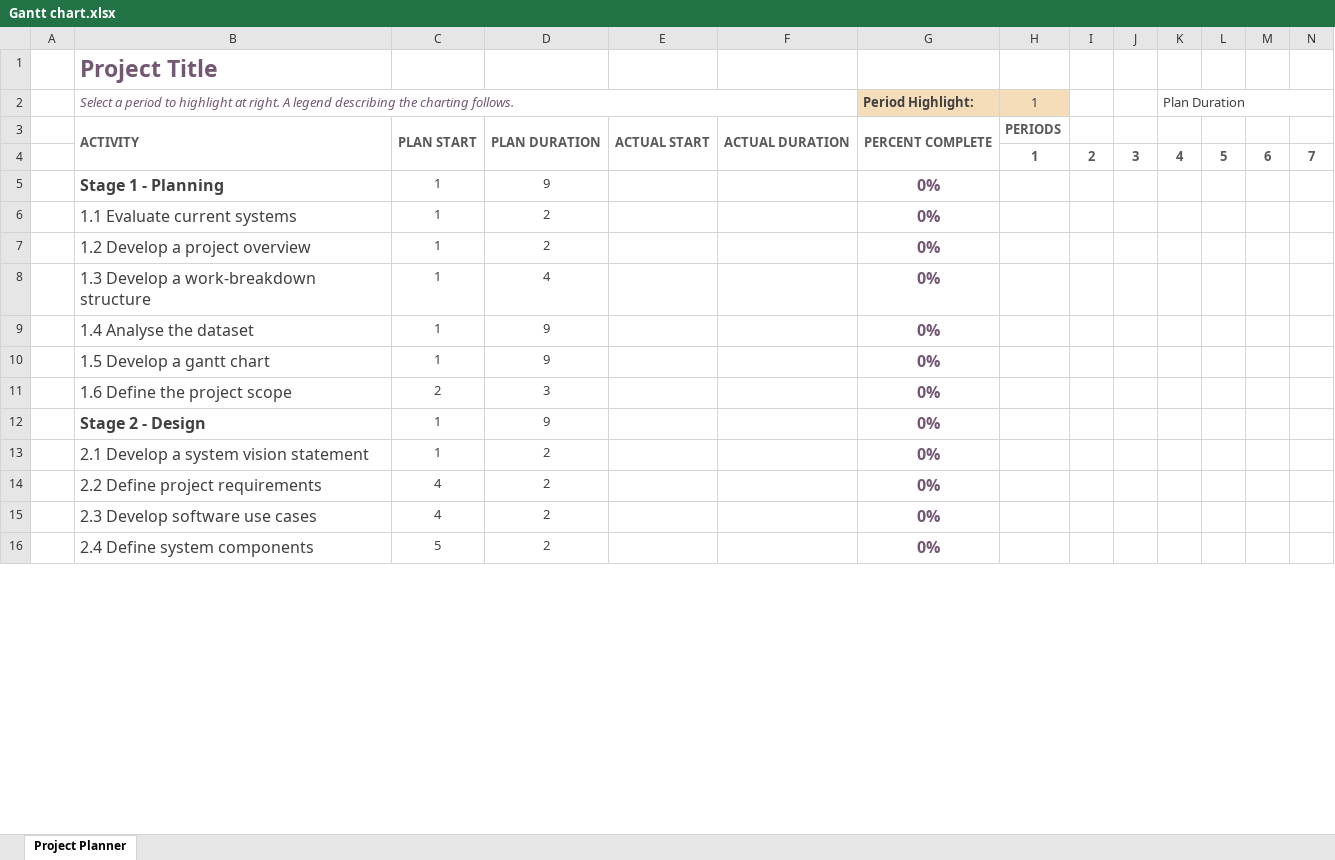
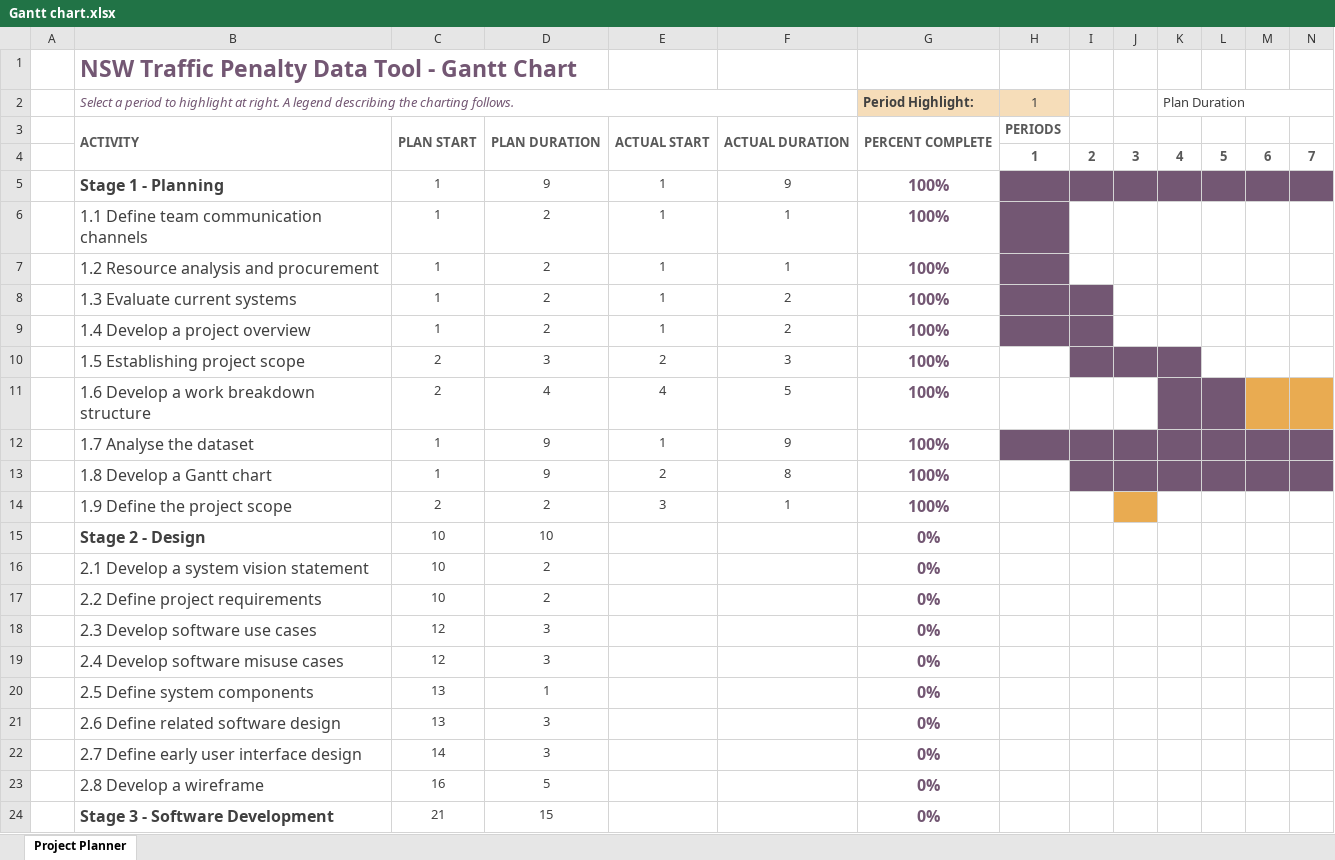
Before and after one commit to N-odle/2810ICT_Assignment, an Excel workbook: Assignment Instructions and framework/Gantt chart.xlsx, sheet Project Planner, drawn as a sheet; only a part is shown; values as stored, in another font and other column widths than the file's, no borders; conditional formats not drawn; removed rows and columns are numbered as before the commit, all else as after; rows hold the shown columns only; the diff covers the shown part only; the diff names each change by its address in the sheet, - before the commit and + after, or states it on an @@ line.

Commit message:
Finalized Gantt chart

```diff
--- a/Assignment Instructions and framework/Gantt chart.xlsx (sheet Project Planner)
+++ b/Assignment Instructions and framework/Gantt chart.xlsx (sheet Project Planner)
-B1: Project Title
+B1: NSW Traffic Penalty Data Tool - Gantt Chart
-E5: (empty)
+E5: 1
-F5: (empty)
+F5: 9
-G5 (Period Highlight:): 0%
+G5 (Period Highlight:): 100%
-H5:N5 fill: none
+H5:N5 fill: #735773
-row 6:  | 1.1 Evaluate current systems | 1 | 2 |  |  | 0%
-row 7:  | 1.2 Develop a project overview | 1 | 2 |  |  | 0%
-row 8:  | 1.3 Develop a work-breakdown structure | 1 | 4 |  |  | 0%
-row 9:  | 1.4 Analyse the dataset | 1 | 9 |  |  | 0%
-row 10:  | 1.5 Develop a gantt chart | 1 | 9 |  |  | 0%
-row 11:  | 1.6 Define the project scope | 2 | 3 |  |  | 0%
+row 6:  | 1.1 Define team communication channels | 1 | 2 | 1 | 1 | 100%
+row 7:  | 1.2 Resource analysis and procurement | 1 | 2 | 1 | 1 | 100%
+row 8:  | 1.3 Evaluate current systems | 1 | 2 | 1 | 2 | 100%
+row 9:  | 1.4 Develop a project overview | 1 | 2 | 1 | 2 | 100%
+row 10:  | 1.5 Establishing project scope | 2 | 3 | 2 | 3 | 100%
+row 11:  | 1.6 Develop a work breakdown structure | 2 | 4 | 4 | 5 | 100%
+row 12:  | 1.7 Analyse the dataset | 1 | 9 | 1 | 9 | 100%
+row 13:  | 1.8 Develop a Gantt chart | 1 | 9 | 2 | 8 | 100%
+row 14:  | 1.9 Define the project scope | 2 | 2 | 3 | 1 | 100%
-C15:C16: 1
+C15:C16: 10
-D15: 9
+D15: 10
-C17: 4
+C17: 10
-C18: 4
+C18: 12
-D18: 2
+D18: 3
-row 16:  | 2.4 Define system components | 5 | 2 |  |  | 0%
+row 19:  | 2.4 Develop software misuse cases | 12 | 3 |  |  | 0%
+row 20:  | 2.5 Define system components | 13 | 1 |  |  | 0%
+row 21:  | 2.6 Define related software design | 13 | 3 |  |  | 0%
+row 22:  | 2.7 Define early user interface design | 14 | 3 |  |  | 0%
+row 23:  | 2.8 Develop a wireframe | 16 | 5 |  |  | 0%
+row 24:  | Stage 3 - Software Development | 21 | 15 |  |  | 0%
```
Also changed, not shown: 17 added rows, 5 removed rows, 6 edited cells and cell formats elsewhere in this sheet.
